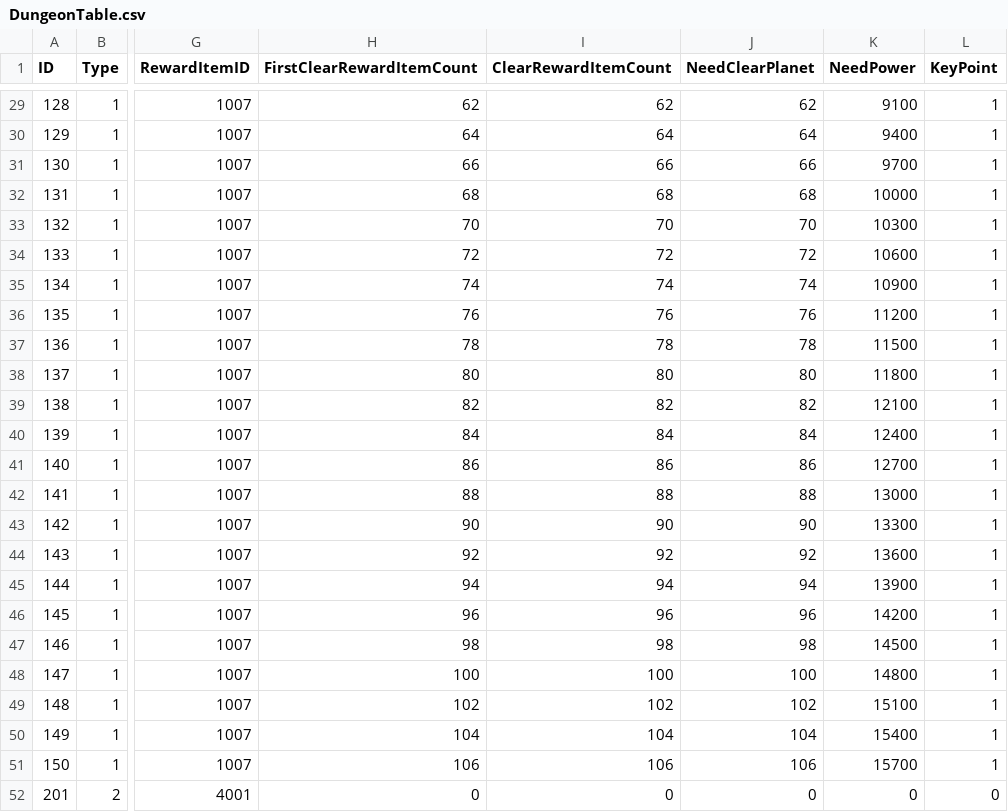
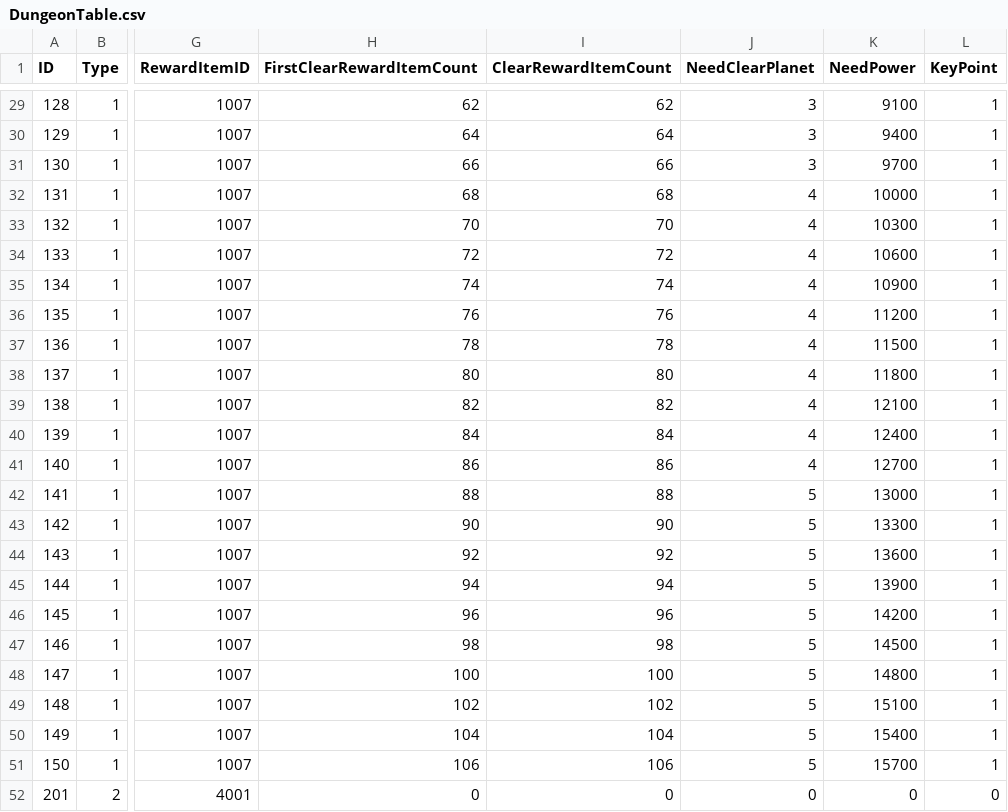
Before and after one commit to jikwang-park/SpaceMiner, a CSV file: Unity/Assets/Addressables/DataTables/DungeonTable.csv, drawn as a sheet; only a part is shown, gaps mark what is left out; the diff covers the shown part only; the diff names each change by its address in the sheet, - before the commit and + after, or states it on an @@ line.

```diff
--- a/Unity/Assets/Addressables/DataTables/DungeonTable.csv
+++ b/Unity/Assets/Addressables/DataTables/DungeonTable.csv
-J29 (NeedClearPlanet): 62
+J29 (NeedClearPlanet): 3
-J30 (NeedClearPlanet): 64
+J30 (NeedClearPlanet): 3
-J31 (NeedClearPlanet): 66
+J31 (NeedClearPlanet): 3
-J32 (NeedClearPlanet): 68
+J32 (NeedClearPlanet): 4
-J33 (NeedClearPlanet): 70
+J33 (NeedClearPlanet): 4
-J34 (NeedClearPlanet): 72
+J34 (NeedClearPlanet): 4
-J35 (NeedClearPlanet): 74
+J35 (NeedClearPlanet): 4
-J36 (NeedClearPlanet): 76
+J36 (NeedClearPlanet): 4
-J37 (NeedClearPlanet): 78
+J37 (NeedClearPlanet): 4
-J38 (NeedClearPlanet): 80
+J38 (NeedClearPlanet): 4
-J39 (NeedClearPlanet): 82
+J39 (NeedClearPlanet): 4
-J40 (NeedClearPlanet): 84
+J40 (NeedClearPlanet): 4
-J41 (NeedClearPlanet): 86
+J41 (NeedClearPlanet): 4
-J42 (NeedClearPlanet): 88
+J42 (NeedClearPlanet): 5
-J43 (NeedClearPlanet): 90
+J43 (NeedClearPlanet): 5
-J44 (NeedClearPlanet): 92
+J44 (NeedClearPlanet): 5
-J45 (NeedClearPlanet): 94
+J45 (NeedClearPlanet): 5
-J46 (NeedClearPlanet): 96
+J46 (NeedClearPlanet): 5
-J47 (NeedClearPlanet): 98
+J47 (NeedClearPlanet): 5
-J48 (NeedClearPlanet): 100
+J48 (NeedClearPlanet): 5
-J49 (NeedClearPlanet): 102
+J49 (NeedClearPlanet): 5
-J50 (NeedClearPlanet): 104
+J50 (NeedClearPlanet): 5
-J51 (NeedClearPlanet): 106
+J51 (NeedClearPlanet): 5
```
Also changed, not shown: 27 edited cells elsewhere in this file.
